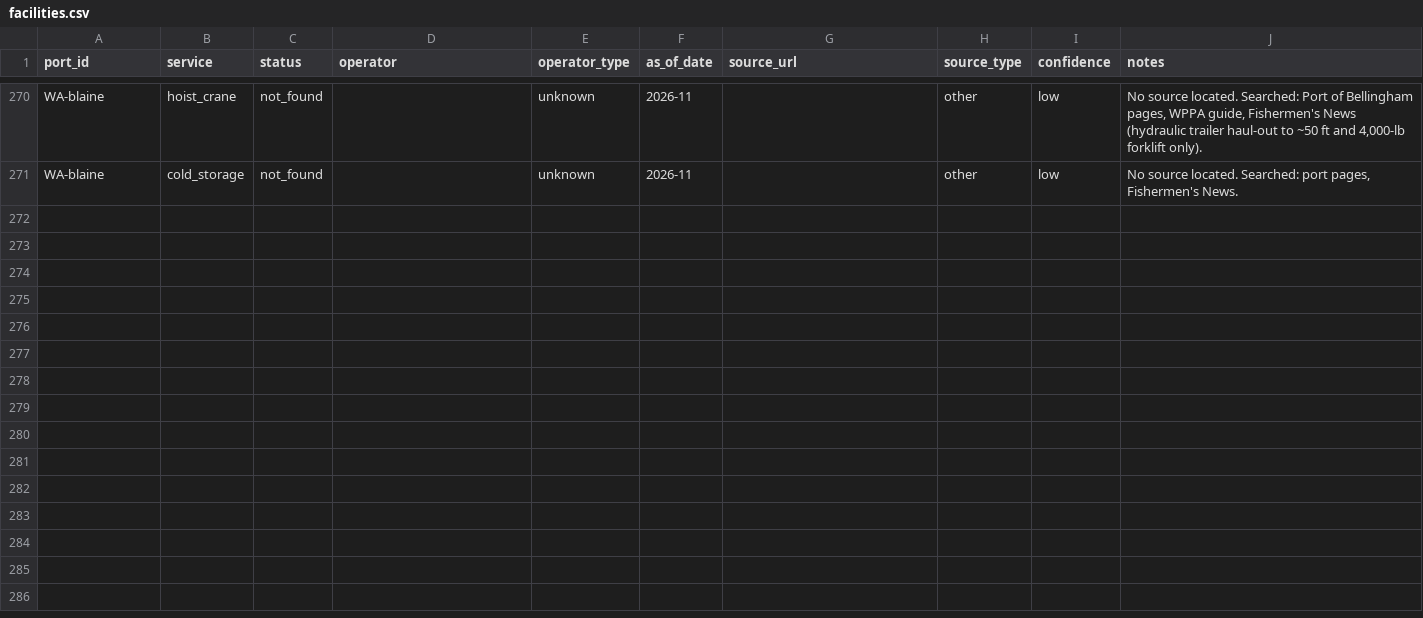
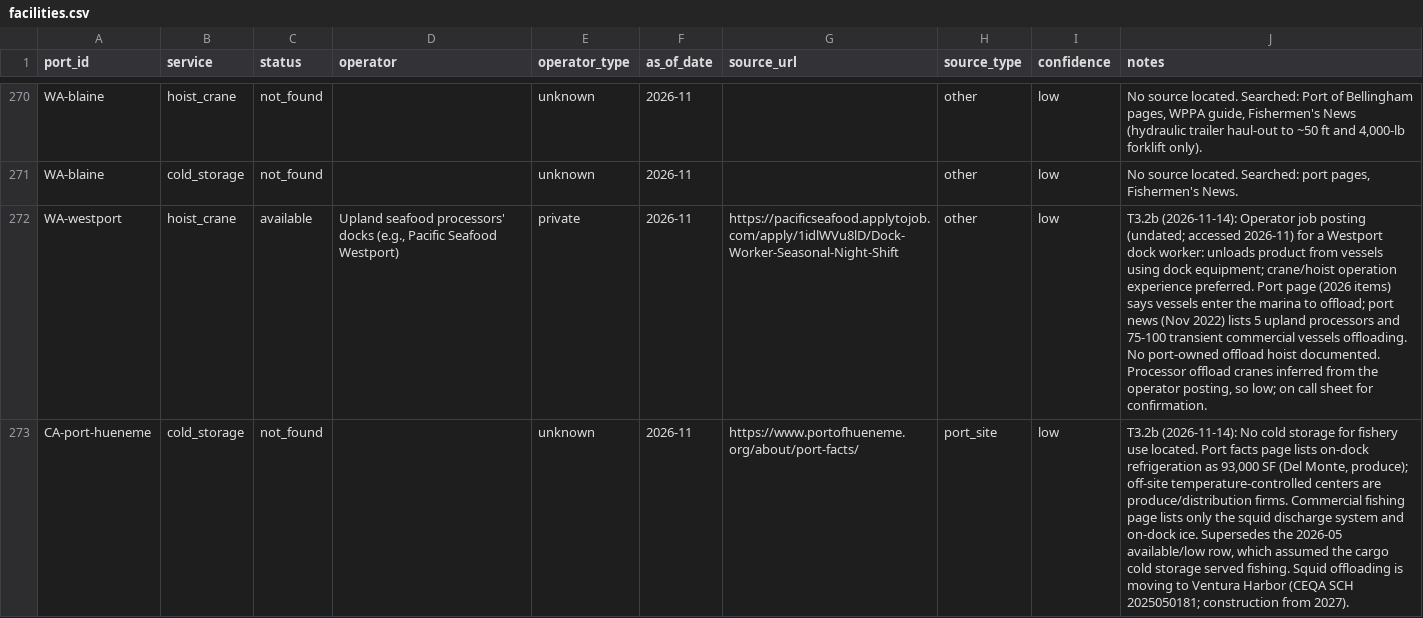
Before and after one commit to zajoseph/fishing-port-access-gaps, a CSV file: data/processed/facilities.csv, drawn as a sheet; only a part is shown, gaps mark what is left out; the diff names each change by its address in the sheet, - before the commit and + after, or states it on an @@ line.

```diff
--- a/data/processed/facilities.csv
+++ b/data/processed/facilities.csv
+row 272: WA-westport | hoist_crane | available | Upland seafood processors' docks (e.g., Pacific Seafood Westport) | private | 2026-11 | https://pacificseafood.applytojob.com/apply/1idlWVu8lD/Dock-Worker-Seasonal-Night-Shift | other | low | T3.2b (2026-11-14): Operator job posting (undated; accessed 2026-11) for a Westport dock worker: unloads product from vessels using dock equipment; crane/hoist operation experience preferred. Port page (2026 items) says vessels enter the marina to offload; port news (Nov 2022) lists 5 upland processors and 75-100 transient commercial vessels offloading. No port-owned offload hoist documented. Processor offload cranes inferred from the operator posting, so low; on call sheet for confirmation.
+row 273: CA-port-hueneme | cold_storage | not_found |  | unknown | 2026-11 | https://www.portofhueneme.org/about/port-facts/ | port_site | low | T3.2b (2026-11-14): No cold storage for fishery use located. Port facts page lists on-dock refrigeration as 93,000 SF (Del Monte, produce); off-site temperature-controlled centers are produce/distribution firms. Commercial fishing page lists only the squid discharge system and on-dock ice. Supersedes the 2026-05 available/low row, which assumed the cargo cold storage served fishing. Squid offloading is moving to Ventura Harbor (CEQA SCH 2025050181; construction from 2027).
```
Also changed, not shown: outputs/tables/index_ranking.csv, outputs/tables/index_route_issues.csv, 16 other files.
